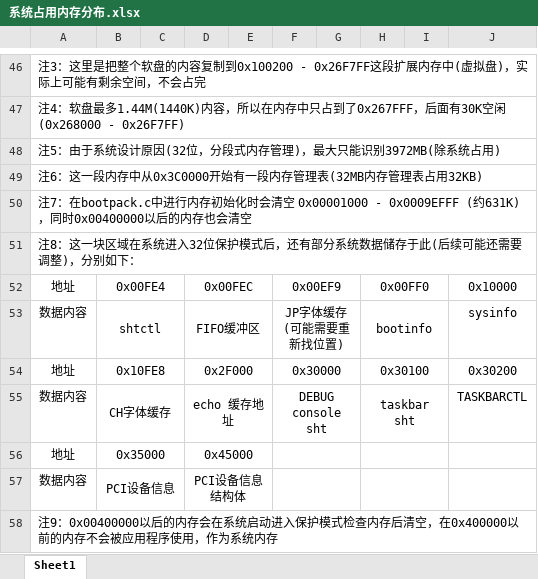
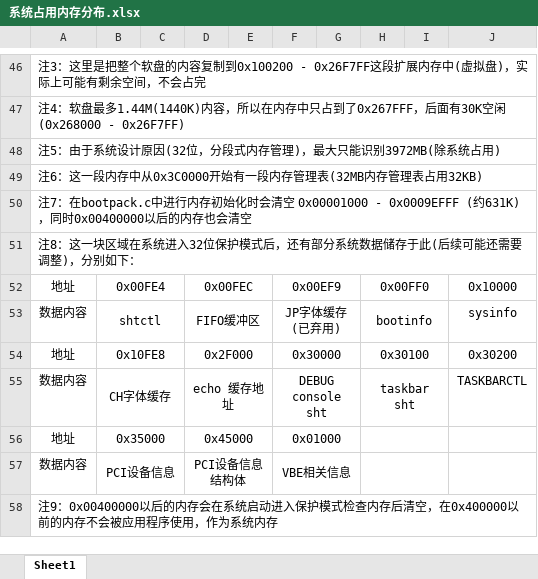
Before and after one commit to kalinote-study-center/KalinoteOS, an Excel workbook: doc/系统占用内存分布.xlsx, sheet Sheet1, drawn as a sheet; only a part is shown, gaps mark what is left out; values as stored, in another font and other column widths than the file's, no borders; ↵ is a line break in a cell; the diff names each change by its address in the sheet, - before the commit and + after, or states it on an @@ line.

```diff
--- a/doc/系统占用内存分布.xlsx (sheet Sheet1)
+++ b/doc/系统占用内存分布.xlsx (sheet Sheet1)
-F53: JP字体缓存 ↵ (可能需要重新找位置)
+F53: JP字体缓存 ↵ (已弃用)
-F56: (empty)
+F56: 0x01000
-F57: (empty)
+F57: VBE相关信息
```
Also changed, not shown: 11 other files.
